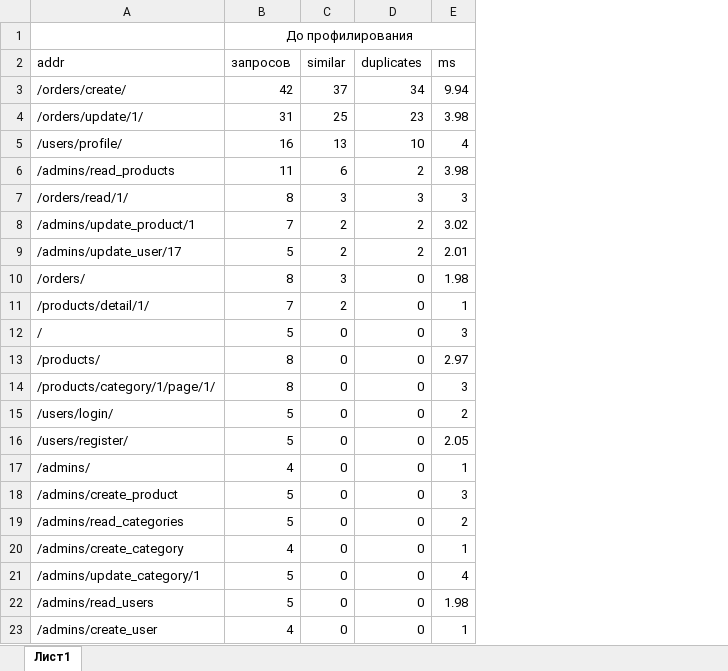
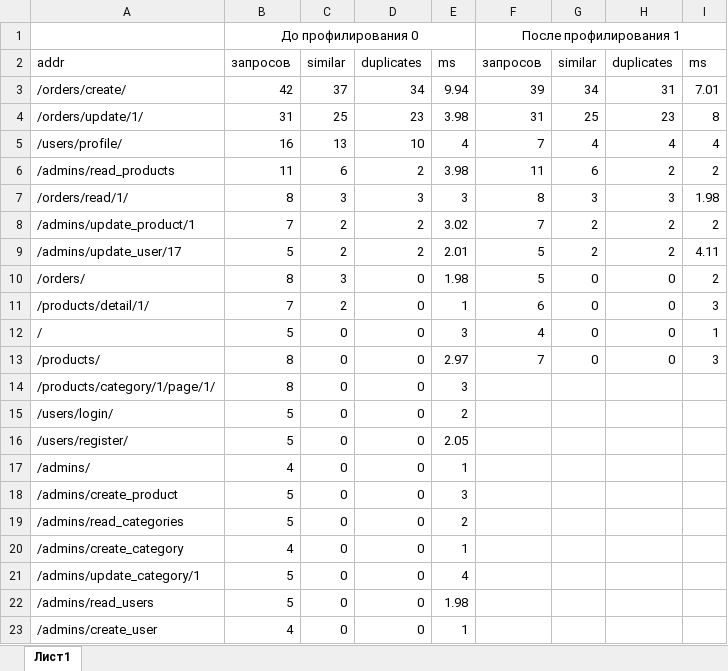
Before and after one commit to georgekorob/geekshop, an Excel workbook: profile_table.xlsx, sheet Лист1, drawn as a sheet; values as stored, in another font and other column widths than the file's, no borders; the diff names each change by its address in the sheet, - before the commit and + after, or states it on an @@ line.

Commit message:
after profile 1

```diff
--- a/profile_table.xlsx (sheet Лист1)
+++ b/profile_table.xlsx (sheet Лист1)
+column F, rows 1-13: После профилирования 1 | запросов | 39 | 31 | 7 | 11 | 8 | 7 | 5 | 5 | 6 | 4 | 7
+column G, rows 2-13: similar | 34 | 25 | 4 | 6 | 3 | 2 | 2 | 0 | 0 | 0 | 0
+column H, rows 2-13: duplicates | 31 | 23 | 4 | 2 | 3 | 2 | 2 | 0 | 0 | 0 | 0
+column I, rows 2-13: ms | 7.01 | 8 | 4 | 2 | 1.98 | 2 | 4.11 | 2 | 3 | 1 | 3
-B1: До профилирования
+B1: До профилирования 0
```
Also changed, not shown: 8 other files.
